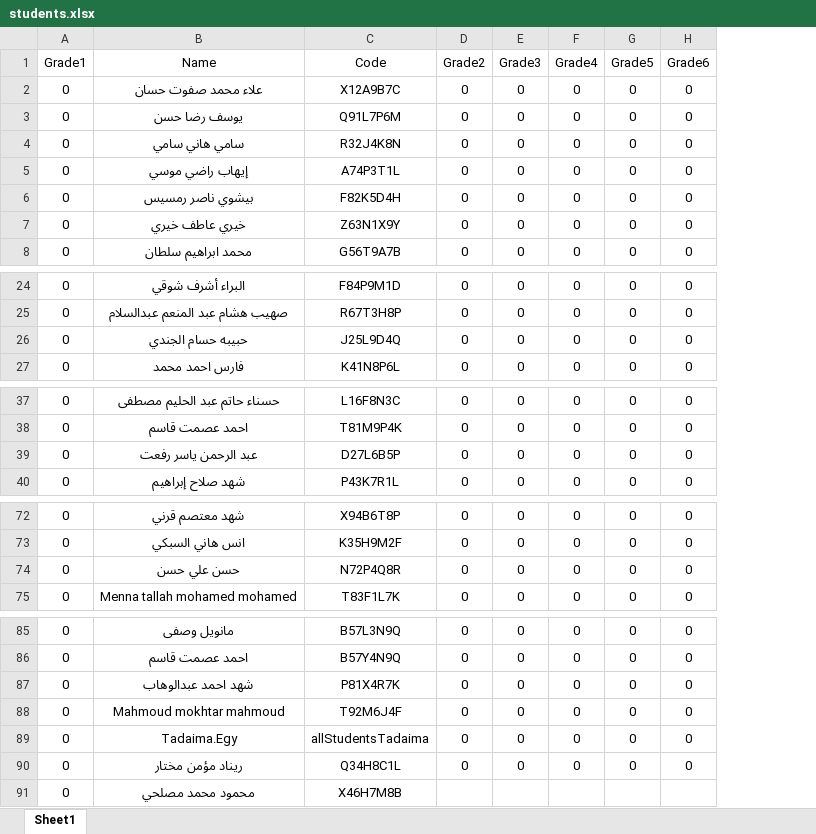
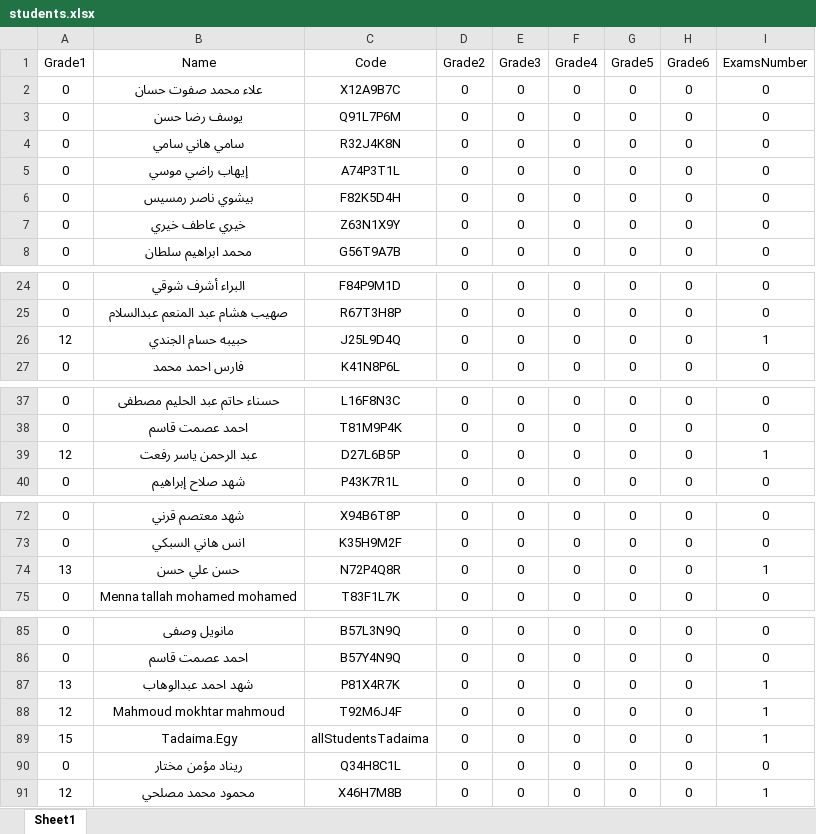
Before and after one commit to AbdelrahmanMahmmed20/tadaima3, an Excel workbook: students.xlsx, sheet Sheet1, drawn as a sheet; only a part is shown, gaps mark what is left out; values as stored, in another font and other column widths than the file's, no borders; the diff names each change by its address in the sheet, - before the commit and + after, or states it on an @@ line.

```diff
--- a/students.xlsx (sheet Sheet1)
+++ b/students.xlsx (sheet Sheet1)
+column I (ExamsNumber), rows 2-8: all 0; rows 24-27: 0 | 0 | 1 | 0; rows 37-40: 0 | 0 | 1 | 0; rows 72-75: 0 | 0 | 1 | 0; rows 85-91: 0 | 0 | 1 | 1 | 1 | 0 | 1
-A26 (Grade1): 0
+A26 (Grade1): 12
-A39 (Grade1): 0
+A39 (Grade1): 12
-A74 (Grade1): 0
+A74 (Grade1): 13
-A87 (Grade1): 0
+A87 (Grade1): 13
-A88 (Grade1): 0
+A88 (Grade1): 12
-A89 (Grade1): 0
+A89 (Grade1): 15
-A91 (Grade1): 0
+A91 (Grade1): 12
-D91 (Grade2): (empty)
+D91 (Grade2): 0
-E91 (Grade3): (empty)
+E91 (Grade3): 0
-F91 (Grade4): (empty)
+F91 (Grade4): 0
-G91 (Grade5): (empty)
+G91 (Grade5): 0
-H91 (Grade6): (empty)
+H91 (Grade6): 0
```
Also changed, not shown: 1 other file.
